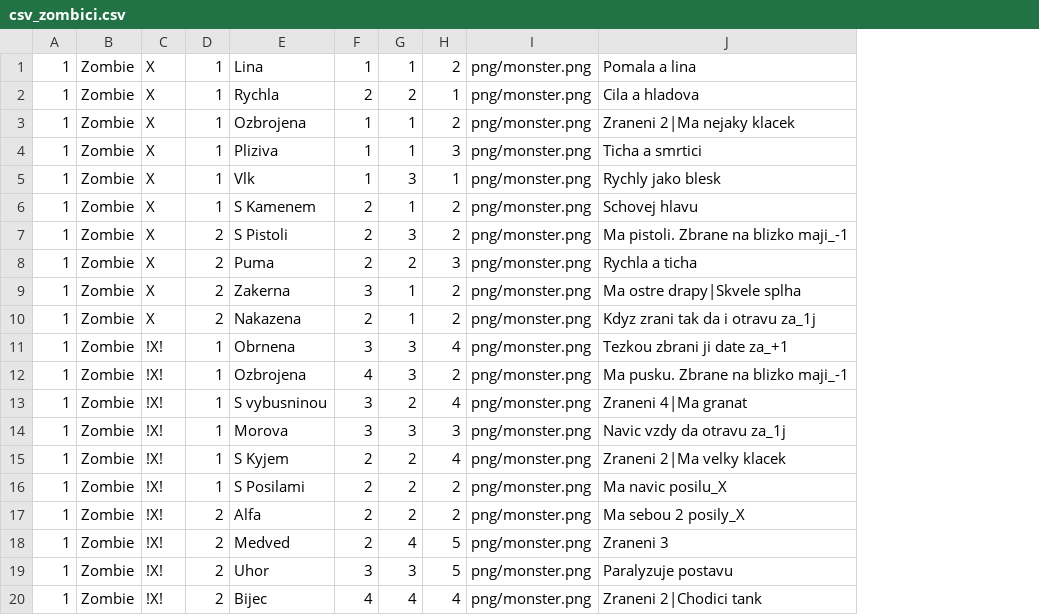
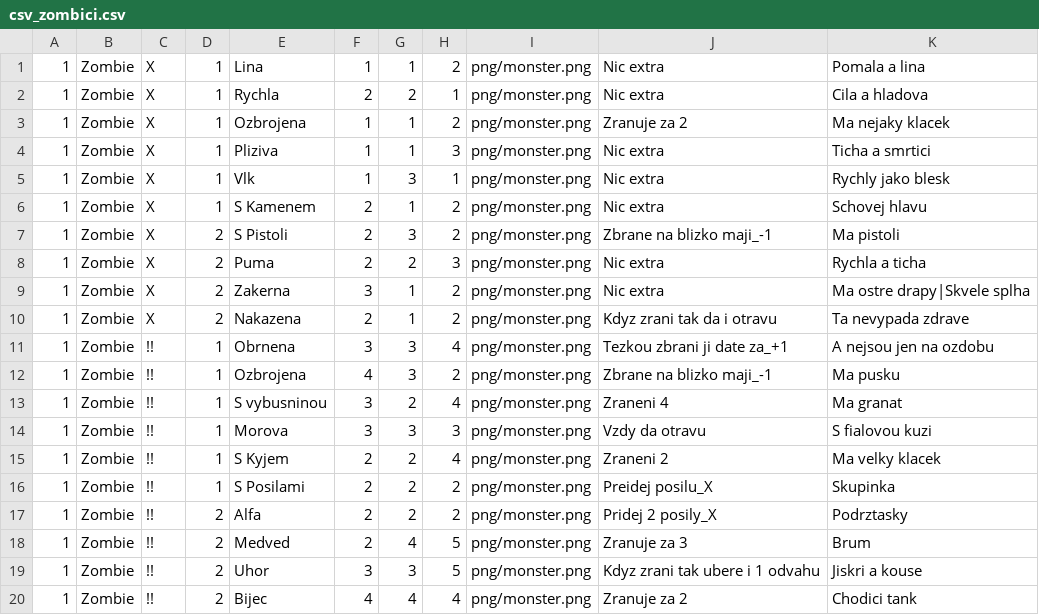
Before and after one commit to gdarai/cardgames, a CSV file: zombies_2/cards/csv_zombici.csv, drawn as a sheet; removed rows and columns are numbered as before the commit, all else as after; the diff names each change by its address in the sheet, - before the commit and + after, or states it on an @@ line.

```diff
--- a/zombies_2/cards/csv_zombici.csv
+++ b/zombies_2/cards/csv_zombici.csv
-column J, rows 1-20: Pomala a lina | Cila a hladova | Zraneni 2|Ma nejaky klacek | Ticha a smrtici | Rychly jako blesk | Schovej hlavu | Ma pistoli. Zbrane na blizko maji_-1 | Rychla a ticha | Ma ostre drapy|Skvele splha | Kdyz zrani tak da i otravu za_1j | Tezkou zbrani ji date za_+1 | Ma pusku. Zbrane na blizko maji_-1 | Zraneni 4|Ma granat | Navic vzdy da otravu za_1j | Zraneni 2|Ma velky klacek | Ma navic posilu_X | Ma sebou 2 posily_X | Zraneni 3 | Paralyzuje postavu | Zraneni 2|Chodici tank
+column J, rows 1-20: Nic extra | Nic extra | Zranuje za 2 | Nic extra | Nic extra | Nic extra | Zbrane na blizko maji_-1 | Nic extra | Nic extra | Kdyz zrani tak da i otravu | Tezkou zbrani ji date za_+1 | Zbrane na blizko maji_-1 | Zraneni 4 | Vzdy da otravu | Zraneni 2 | Preidej posilu_X | Pridej 2 posily_X | Zranuje za 3 | Kdyz zrani tak ubere i 1 odvahu | Zranuje za 2
+column K, rows 1-20: Pomala a lina | Cila a hladova | Ma nejaky klacek | Ticha a smrtici | Rychly jako blesk | Schovej hlavu | Ma pistoli | Rychla a ticha | Ma ostre drapy|Skvele splha | Ta nevypada zdrave | A nejsou jen na ozdobu | Ma pusku | Ma granat | S fialovou kuzi | Ma velky klacek | Skupinka | Podrztasky | Brum | Jiskri a kouse | Chodici tank
-C11:C20: !X!
+C11:C20: !!
```
Also changed, not shown: 6 other files.
